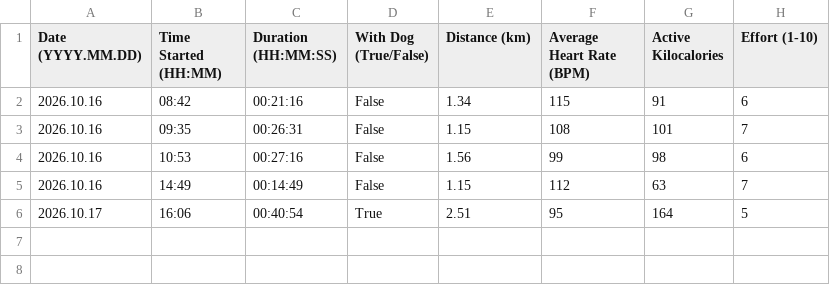
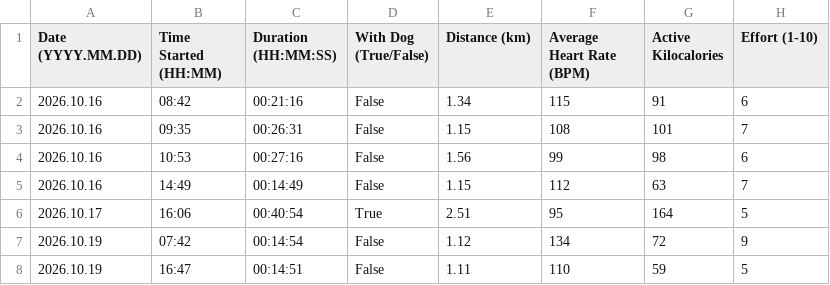
Before and after one commit to albertbogusz/dear-data-100, a CSV file: sketch/data/walks.csv, drawn as a sheet; the diff names each change by its address in the sheet, - before the commit and + after, or states it on an @@ line.

Commit message:
data: Add entries for 2026.10.19

```diff
--- a/sketch/data/walks.csv
+++ b/sketch/data/walks.csv
+row 7: 2026.10.19 | 07:42 | 00:14:54 | False | 1.12 | 134 | 72 | 9
+row 8: 2026.10.19 | 16:47 | 00:14:51 | False | 1.11 | 110 | 59 | 5
```
